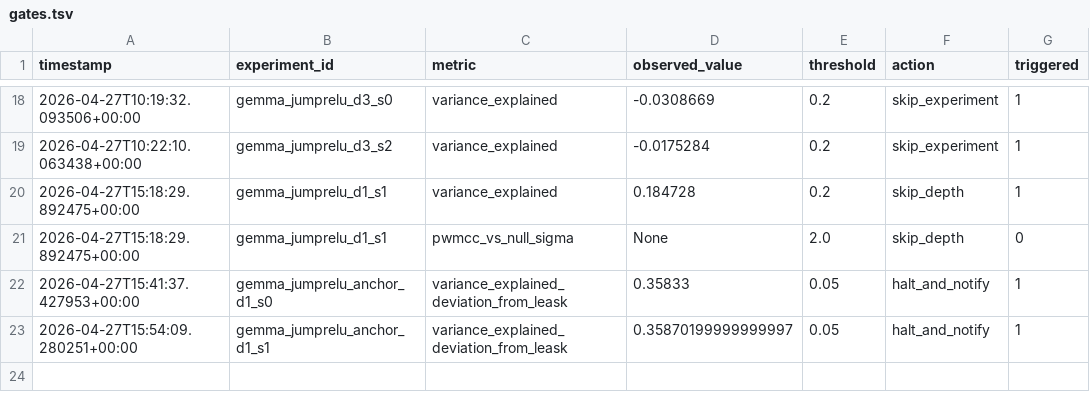
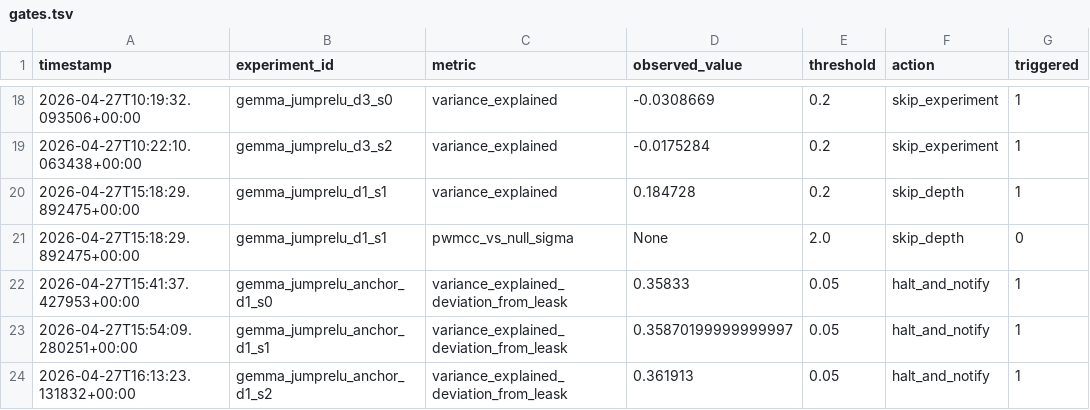
Before and after one commit to aragorn-w/sae-recursive-depth, a TSV file: experiments/gates.tsv, drawn as a sheet; only a part is shown, gaps mark what is left out.

```diff
--- a/experiments/gates.tsv
+++ b/experiments/gates.tsv
@@ -23 +23,2 @@ timestamp	experiment_id	metric	observed_value	threshold	action	triggered
 2026-04-27T15:54:09.280251+00:00	gemma_jumprelu_anchor_d1_s1	variance_explained_deviation_from_leask	0.35870199999999997	0.05	halt_and_notify	1
+2026-04-27T16:13:23.131832+00:00	gemma_jumprelu_anchor_d1_s2	variance_explained_deviation_from_leask	0.361913	0.05	halt_and_notify	1
```
Also changed, not shown: experiments/pwmcc_posthoc.tsv, experiments/results.tsv, 4 other files.
